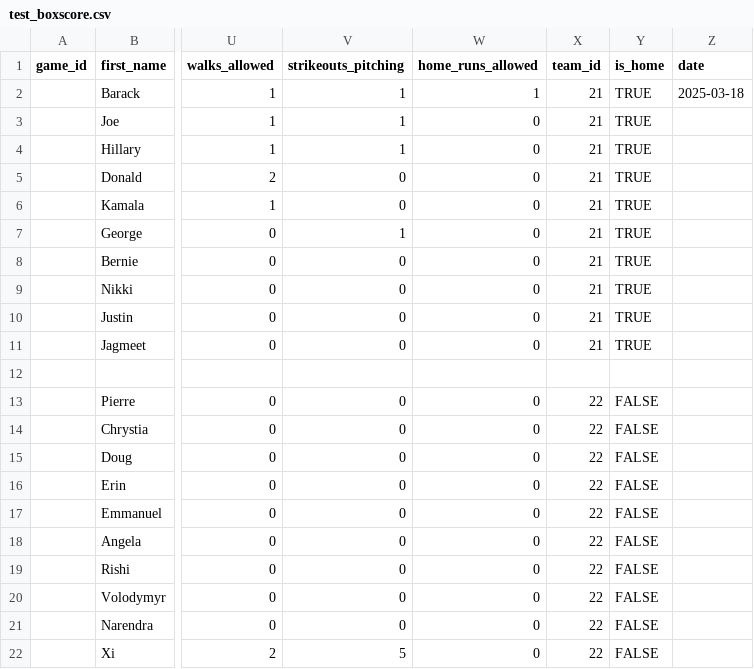
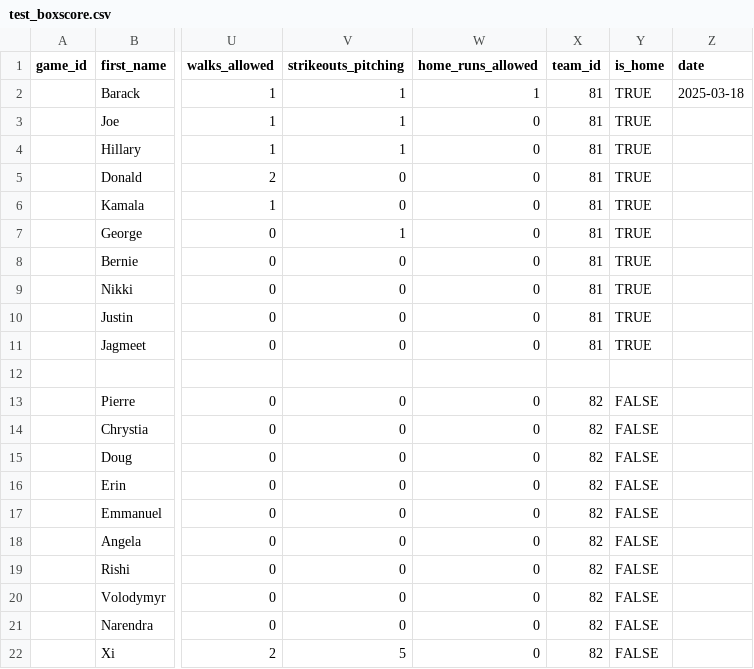
Before and after one commit to titancoder12/web3sportsdraft, a CSV file: docs/test_boxscore.csv, drawn as a sheet; only a part is shown, gaps mark what is left out; the diff names each change by its address in the sheet, - before the commit and + after, or states it on an @@ line.

```diff
--- a/docs/test_boxscore.csv
+++ b/docs/test_boxscore.csv
-X2:X11 (team_id): 21
+X2:X11 (team_id): 81
-X13:X22 (team_id): 22
+X13:X22 (team_id): 82
```
Also changed, not shown: 5 other files.
